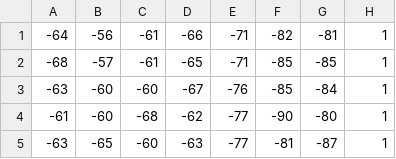
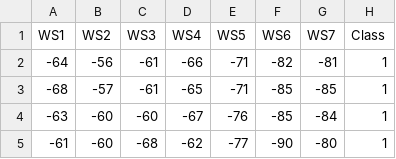
Before and after one commit to Gabriel-Lyra/Wireless-Indoor-Localization-Prediction-with-knn, a CSV file: wifi_localization.csv, drawn as a sheet; only a part is shown; the shorter side is filled out with more unchanged rows; the diff names each change by its address in the sheet, - before the commit and + after, or states it on an @@ line.

Commit message:
Update wifi_localization.csv

```diff
--- a/wifi_localization.csv
+++ b/wifi_localization.csv
+row 1: WS1 | WS2 | WS3 | WS4 | WS5 | WS6 | WS7 | Class
```
